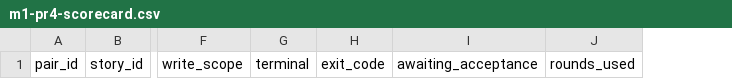
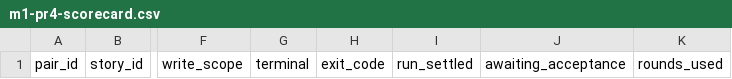
Before and after one commit to InspireChina/ai4se-runtime, a CSV file: docs/90-status/m1-pr4-scorecard.csv, drawn as a sheet; only a part is shown, gaps mark what is left out; the diff names each change by its address in the sheet, - before the commit and + after, or states it on an @@ line.

```diff
--- a/docs/90-status/m1-pr4-scorecard.csv
+++ b/docs/90-status/m1-pr4-scorecard.csv
+column I, row 1: run_settled
```
Also changed, not shown: 10 other files.
